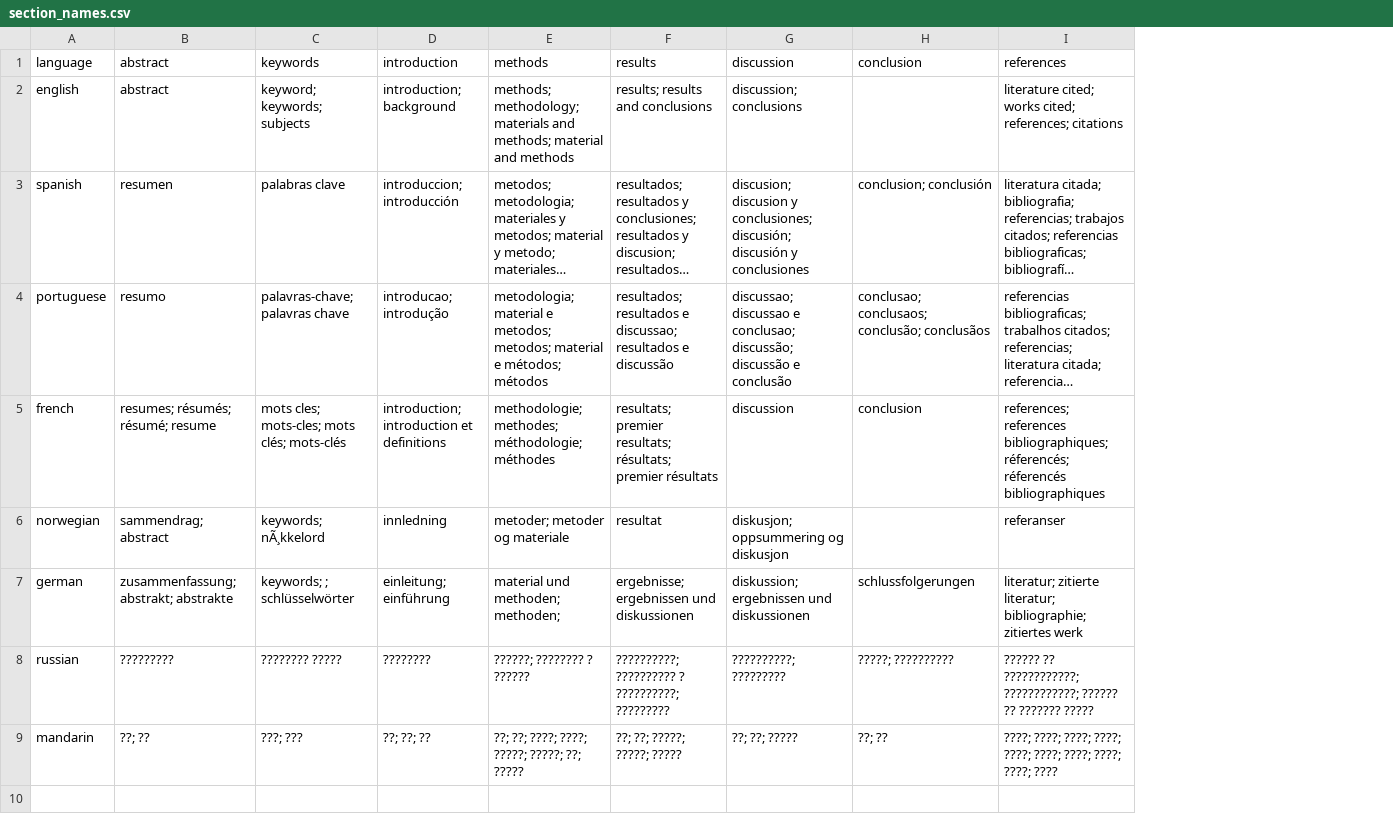
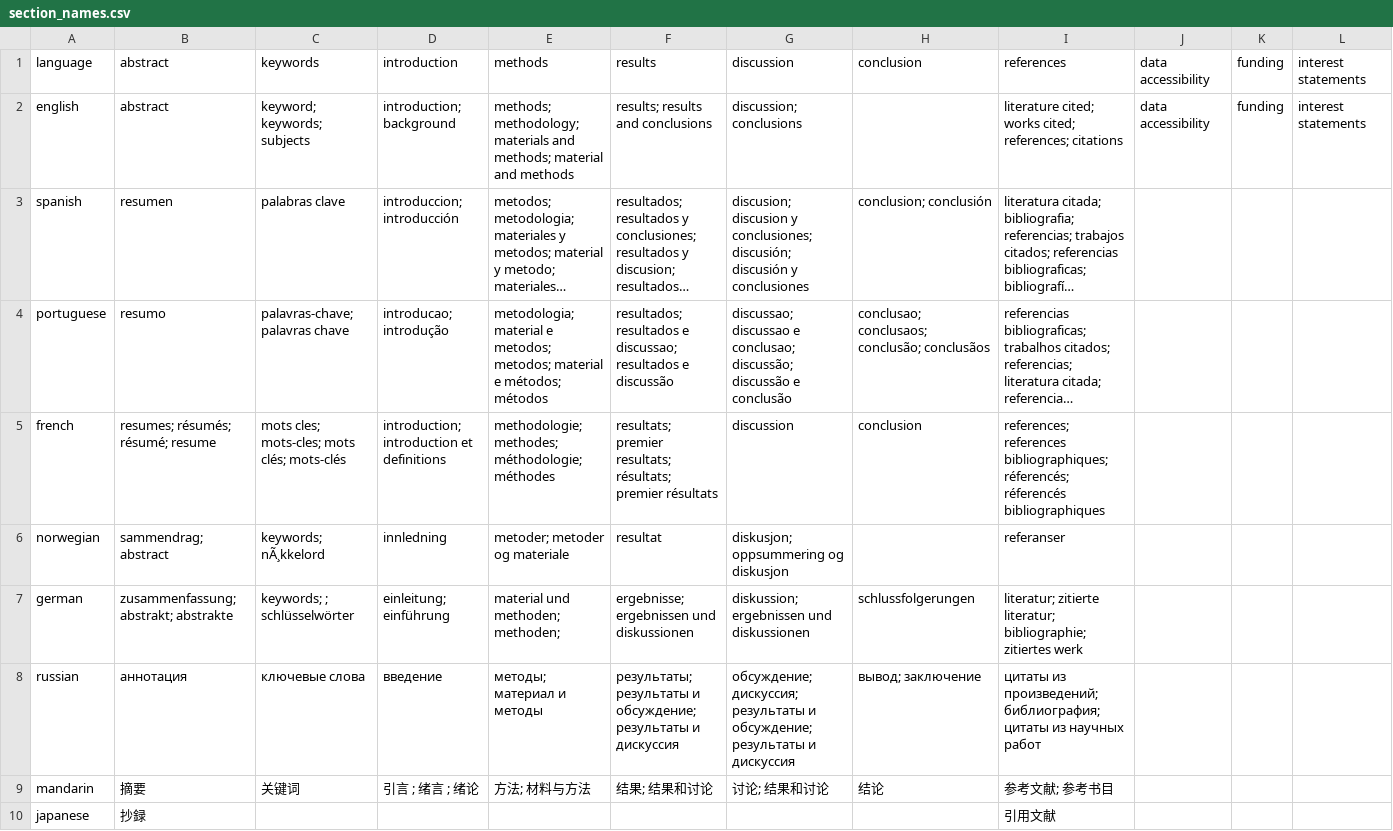
Before and after one commit to elizagrames/doi2txt, a CSV file: inst/extdata/section_names.csv, drawn as a sheet; long unchanged cells end in …; the diff names each change by its address in the sheet, - before the commit and + after, or states it on an @@ line.

```diff
--- a/inst/extdata/section_names.csv
+++ b/inst/extdata/section_names.csv
+column J, rows 1-2: data accessibility | data accessibility
+column K, rows 1-2: funding | funding
+column L, rows 1-2: interest statements | interest statements
-B8: ?????????
+B8: аннотация
-C8: ???????? ?????
+C8: ключевые слова
-D8: ????????
+D8: введение
-E8: ??????; ???????? ? ??????
+E8: методы; материал и методы
-F8: ??????????; ?????????? ? ??????????; ?????????
+F8: результаты; результаты и обсуждение; результаты и дискуссия
-G8: ??????????; ?????????
+G8: обсуждение; дискуссия; результаты и обсуждение; результаты и дискуссия
-H8: ?????; ??????????
+H8: вывод; заключение
-I8: ?????? ?? ????????????; ????????????; ?????? ?? ??????? ?????
+I8: цитаты из произведений; библиография; цитаты из научных работ
-B9: ??; ??
+B9: 摘要
-C9: ???; ???
+C9: 关键词
-D9: ??; ??; ??
+D9: 引言 ; 绪言 ; 绪论
-E9: ??; ??; ????; ????; ?????; ?????; ??; ?????
+E9: 方法; 材料与方法
-F9: ??; ??; ?????; ?????; ?????
+F9: 结果; 结果和讨论
-G9: ??; ??; ?????
+G9: 讨论; 结果和讨论
-H9: ??; ??
+H9: 结论
-I9: ????; ????; ????; ????; ????; ????; ????; ????; ????; ????
+I9: 参考文献; 参考书目
+row 10: japanese | 抄録 |  |  |  |  |  |  | 引用文献
```
Also changed, not shown: 1 other file.
